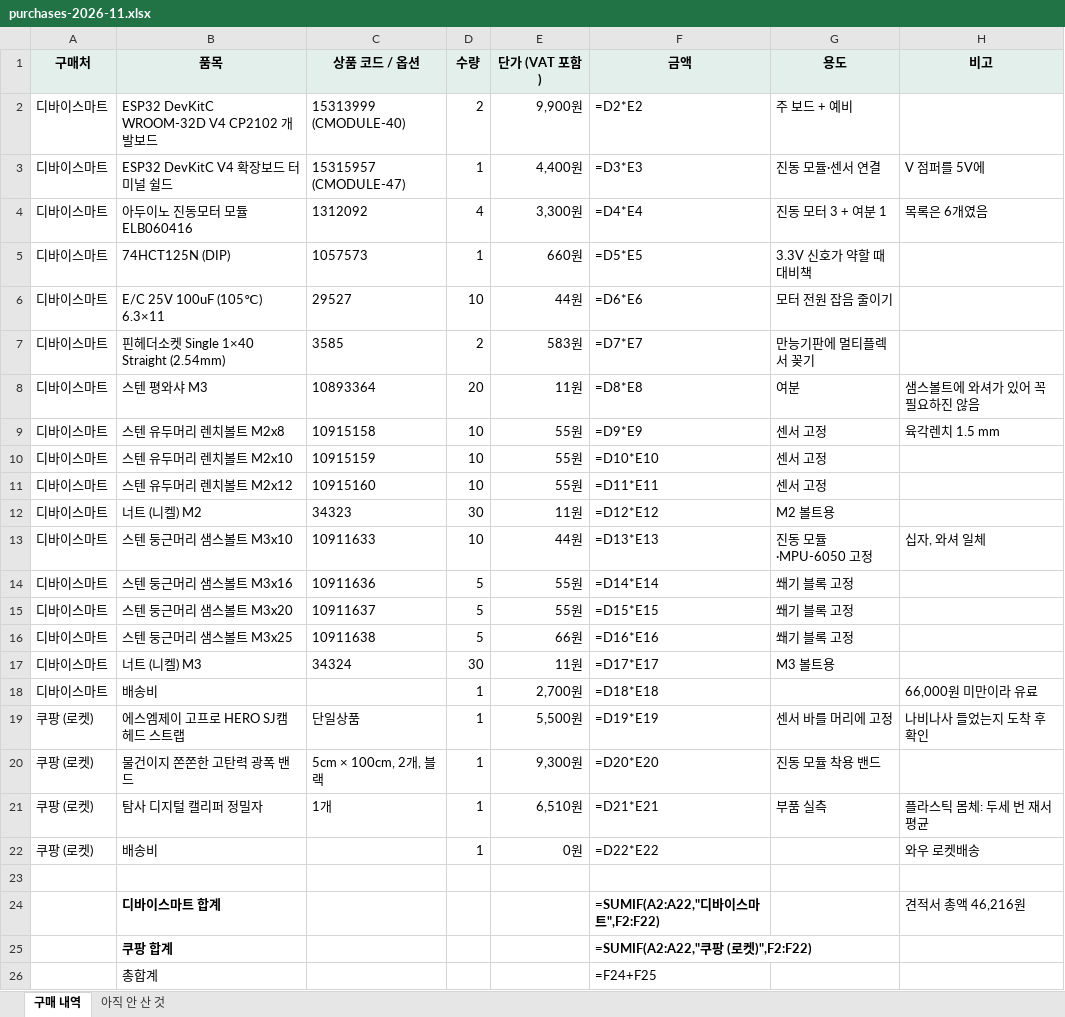
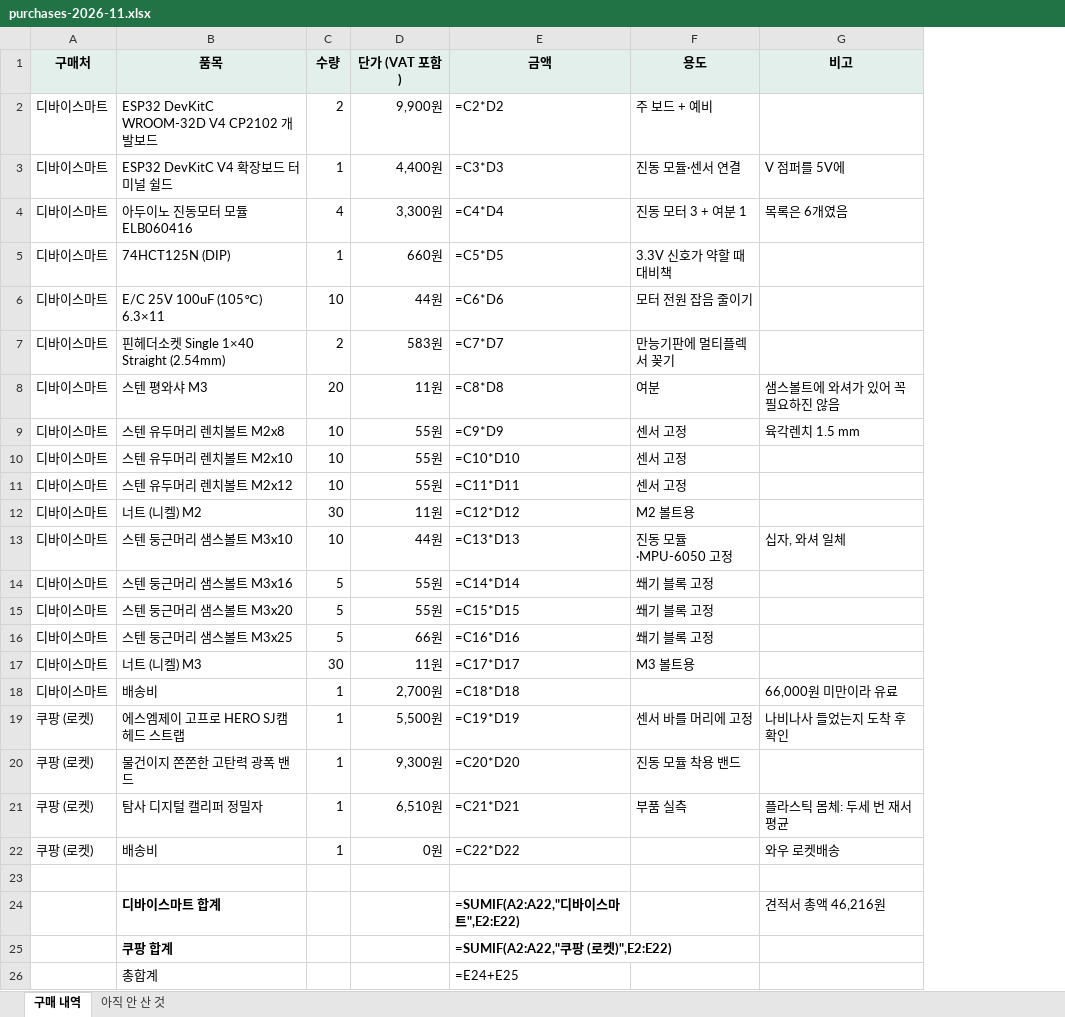
Before and after one commit to danny50167/Space-to-Touch, an Excel workbook: docs/purchases-2026-11.xlsx, sheet 구매 내역, drawn as a sheet; values as stored, in another font and other column widths than the file's, no borders; formulas without a stored value are shown as written; removed rows and columns are numbered as before the commit, all else as after; the diff names each change by its address in the sheet, - before the commit and + after, or states it on an @@ line.

```diff
--- a/docs/purchases-2026-11.xlsx (sheet 구매 내역)
+++ b/docs/purchases-2026-11.xlsx (sheet 구매 내역)
-column C (상품 코드 / 옵션), rows 2-21: 15313999 (CMODULE-40) | 15315957 (CMODULE-47) | 1312092 | 1057573 | 29527 | 3585 | 10893364 | 10915158 | 10915159 | 10915160 | 34323 | 10911633 | 10911636 | 10911637 | 10911638 | 34324 |  | 단일상품 | 5cm × 100cm, 2개, 블랙 | 1개
-E2 (금액): =D2*E2
+E2 (금액): =C2*D2
-E3 (금액): =D3*E3
+E3 (금액): =C3*D3
-E4 (금액): =D4*E4
+E4 (금액): =C4*D4
-E5 (금액): =D5*E5
+E5 (금액): =C5*D5
-E6 (금액): =D6*E6
+E6 (금액): =C6*D6
-E7 (금액): =D7*E7
+E7 (금액): =C7*D7
-E8 (금액): =D8*E8
+E8 (금액): =C8*D8
-E9 (금액): =D9*E9
+E9 (금액): =C9*D9
-E10 (금액): =D10*E10
+E10 (금액): =C10*D10
-E11 (금액): =D11*E11
+E11 (금액): =C11*D11
-E12 (금액): =D12*E12
+E12 (금액): =C12*D12
-E13 (금액): =D13*E13
+E13 (금액): =C13*D13
-E14 (금액): =D14*E14
+E14 (금액): =C14*D14
-E15 (금액): =D15*E15
+E15 (금액): =C15*D15
-E16 (금액): =D16*E16
+E16 (금액): =C16*D16
-E17 (금액): =D17*E17
+E17 (금액): =C17*D17
-E18 (금액): =D18*E18
+E18 (금액): =C18*D18
-E19 (금액): =D19*E19
+E19 (금액): =C19*D19
-E20 (금액): =D20*E20
+E20 (금액): =C20*D20
-E21 (금액): =D21*E21
+E21 (금액): =C21*D21
-E22 (금액): =D22*E22
+E22 (금액): =C22*D22
-E24 (금액): =SUMIF(A2:A22,"디바이스마트",F2:F22)
+E24 (금액): =SUMIF(A2:A22,"디바이스마트",E2:E22)
-E25 (금액): =SUMIF(A2:A22,"쿠팡 (로켓)",F2:F22)
+E25 (금액): =SUMIF(A2:A22,"쿠팡 (로켓)",E2:E22)
-E26 (금액): =F24+F25
+E26 (금액): =E24+E25
```
